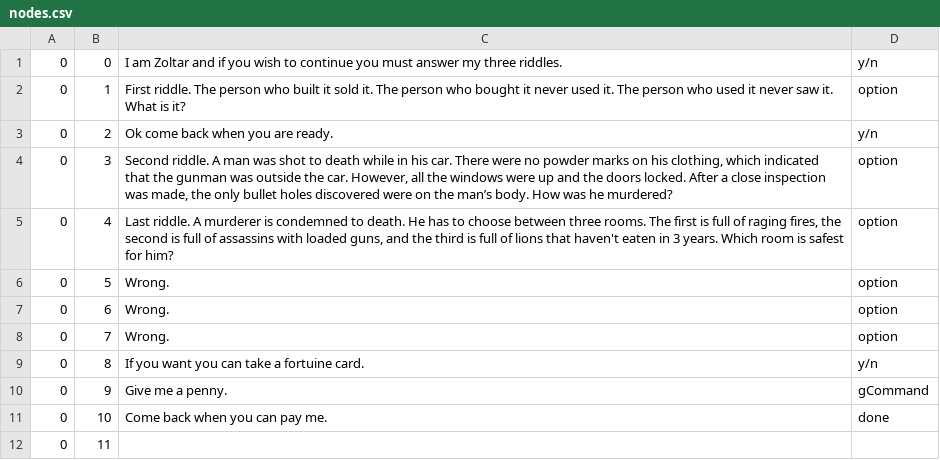
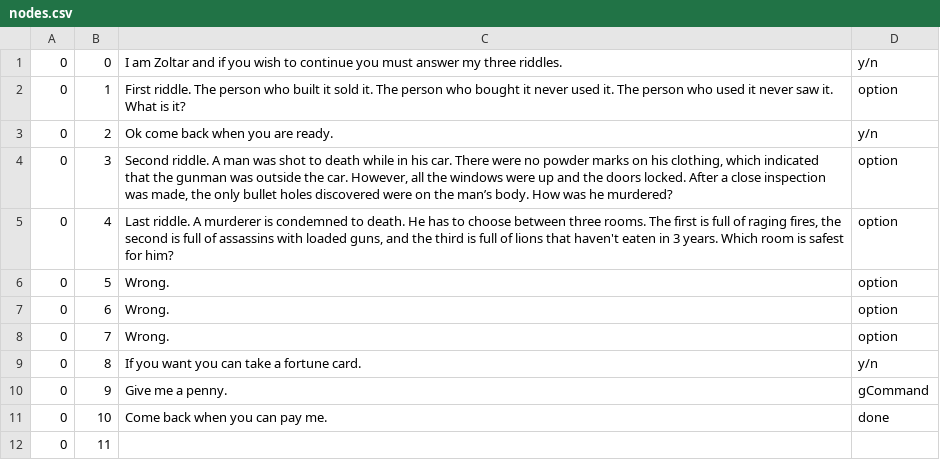
Before and after one commit to ericjohns55/TextBasedAdventure, a CSV file: tbag/src/persist/nodes.csv, drawn as a sheet.

Commit message:
Last minute bug fixes (JUnit and typos)

```diff
--- a/tbag/src/persist/nodes.csv
+++ b/tbag/src/persist/nodes.csv
@@ -8,3 +8,3 @@
 0|7|Wrong.|option
-0|8|If you want you can take a fortuine card.|y/n
+0|8|If you want you can take a fortune card.|y/n
 0|9|Give me a penny.|gCommand
```
Also changed, not shown: 3 other files.
